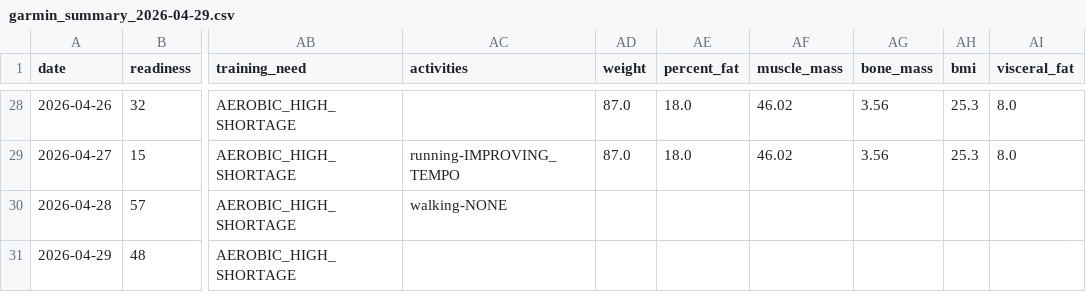
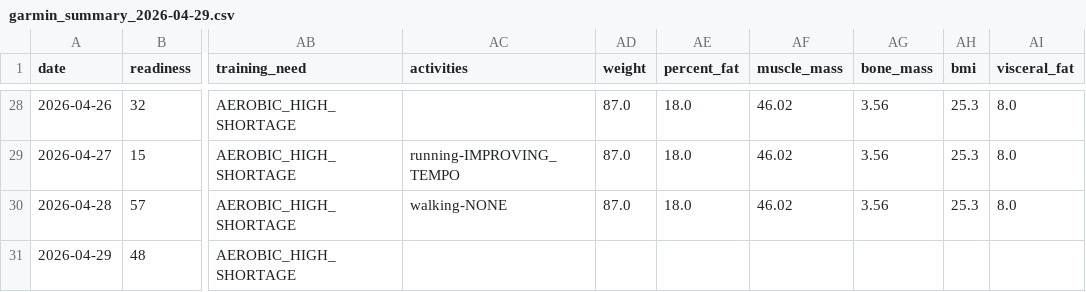
Before and after one commit to tijuanajack/GarminDataPull, a CSV file: garmin_agent/data/garmin_summary_2026-04-29.csv, drawn as a sheet; only a part is shown, gaps mark what is left out; the diff names each change by its address in the sheet, - before the commit and + after, or states it on an @@ line.

```diff
--- a/garmin_agent/data/garmin_summary_2026-04-29.csv
+++ b/garmin_agent/data/garmin_summary_2026-04-29.csv
-AD30 (weight): (empty)
+AD30 (weight): 87.0
-AE30 (percent_fat): (empty)
+AE30 (percent_fat): 18.0
-AF30 (muscle_mass): (empty)
+AF30 (muscle_mass): 46.02
-AG30 (bone_mass): (empty)
+AG30 (bone_mass): 3.56
-AH30 (bmi): (empty)
+AH30 (bmi): 25.3
-AI30 (visceral_fat): (empty)
+AI30 (visceral_fat): 8.0
```
